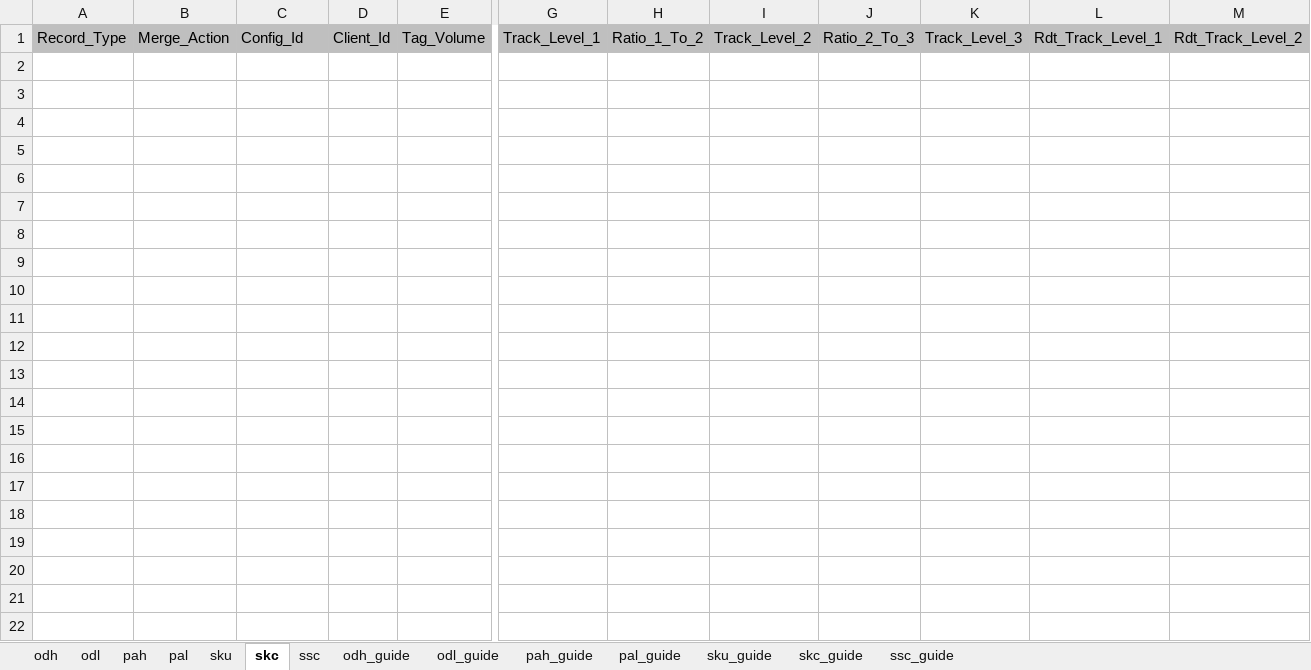
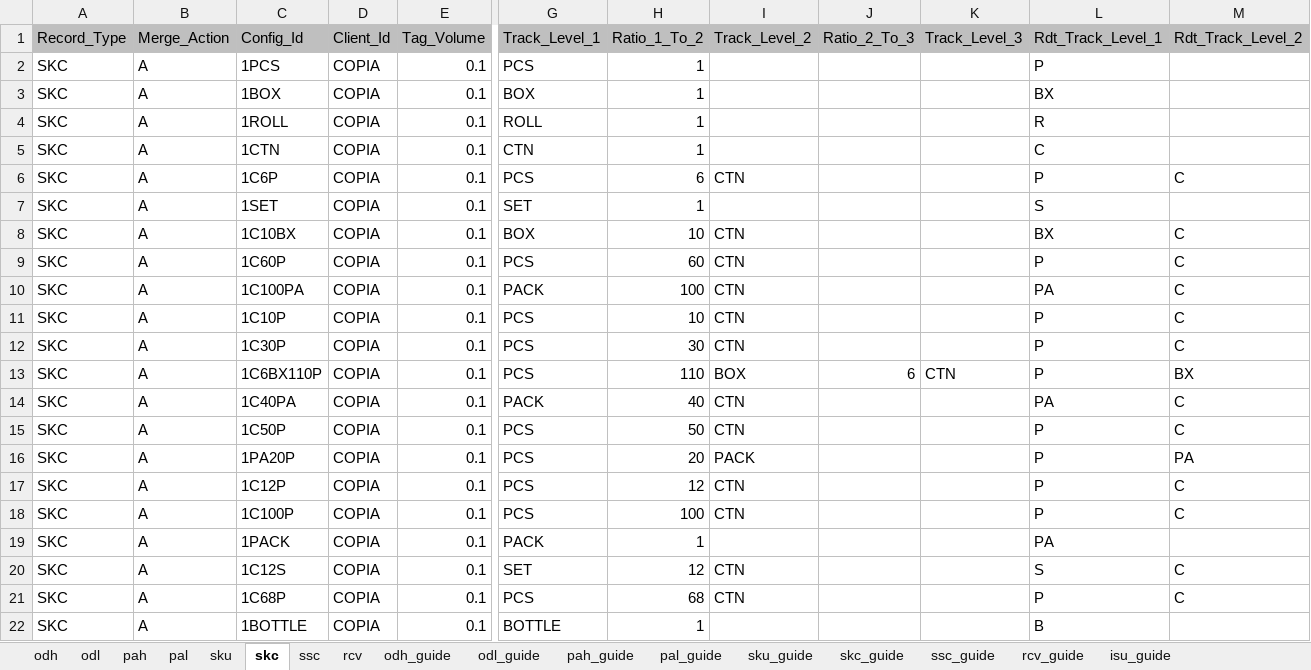
Before and after one commit to tuanzw/rwsif, an Excel workbook: IF_Input.xlsx, sheet skc, drawn as a sheet; only a part is shown, gaps mark what is left out; values as stored, in another font and other column widths than the file's, no borders; rows hold the shown columns only; the diff names each change by its address in the sheet, - before the commit and + after, or states it on an @@ line.

```diff
--- a/IF_Input.xlsx (sheet skc)
+++ b/IF_Input.xlsx (sheet skc)
+sheet tab: rcv
+sheet tab: rcv_guide
+sheet tab: isu_guide
+row 2: SKC | A | 1PCS | COPIA | 0.1 | PCS | 1 |  |  |  | P
+row 3: SKC | A | 1BOX | COPIA | 0.1 | BOX | 1 |  |  |  | BX
+row 4: SKC | A | 1ROLL | COPIA | 0.1 | ROLL | 1 |  |  |  | R
+row 5: SKC | A | 1CTN | COPIA | 0.1 | CTN | 1 |  |  |  | C
+row 6: SKC | A | 1C6P | COPIA | 0.1 | PCS | 6 | CTN |  |  | P | C
+row 7: SKC | A | 1SET | COPIA | 0.1 | SET | 1 |  |  |  | S
+row 8: SKC | A | 1C10BX | COPIA | 0.1 | BOX | 10 | CTN |  |  | BX | C
+row 9: SKC | A | 1C60P | COPIA | 0.1 | PCS | 60 | CTN |  |  | P | C
+row 10: SKC | A | 1C100PA | COPIA | 0.1 | PACK | 100 | CTN |  |  | PA | C
+row 11: SKC | A | 1C10P | COPIA | 0.1 | PCS | 10 | CTN |  |  | P | C
+row 12: SKC | A | 1C30P | COPIA | 0.1 | PCS | 30 | CTN |  |  | P | C
+row 13: SKC | A | 1C6BX110P | COPIA | 0.1 | PCS | 110 | BOX | 6 | CTN | P | BX
+row 14: SKC | A | 1C40PA | COPIA | 0.1 | PACK | 40 | CTN |  |  | PA | C
+row 15: SKC | A | 1C50P | COPIA | 0.1 | PCS | 50 | CTN |  |  | P | C
+row 16: SKC | A | 1PA20P | COPIA | 0.1 | PCS | 20 | PACK |  |  | P | PA
+row 17: SKC | A | 1C12P | COPIA | 0.1 | PCS | 12 | CTN |  |  | P | C
+row 18: SKC | A | 1C100P | COPIA | 0.1 | PCS | 100 | CTN |  |  | P | C
+row 19: SKC | A | 1PACK | COPIA | 0.1 | PACK | 1 |  |  |  | PA
+row 20: SKC | A | 1C12S | COPIA | 0.1 | SET | 12 | CTN |  |  | S | C
+row 21: SKC | A | 1C68P | COPIA | 0.1 | PCS | 68 | CTN |  |  | P | C
+row 22: SKC | A | 1BOTTLE | COPIA | 0.1 | BOTTLE | 1 |  |  |  | B
```
Also changed, not shown: sheet ssc, sheet pal, sheet odl, sheet sku, sheet odh, sheet pah, 11 other files.
